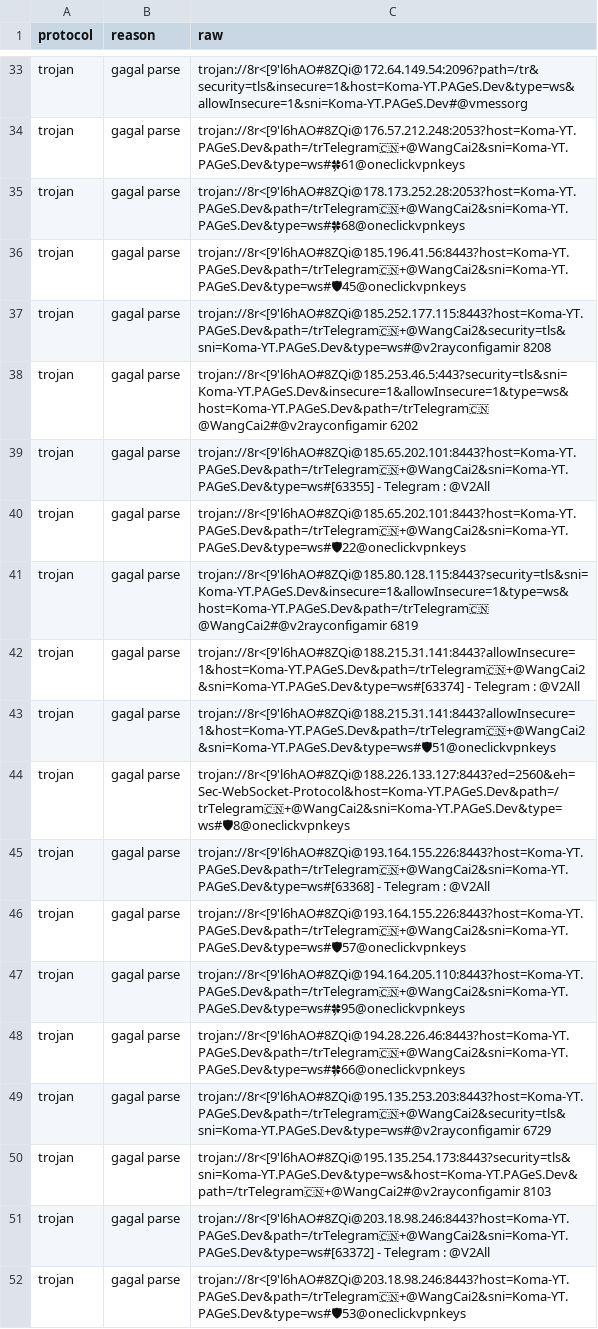
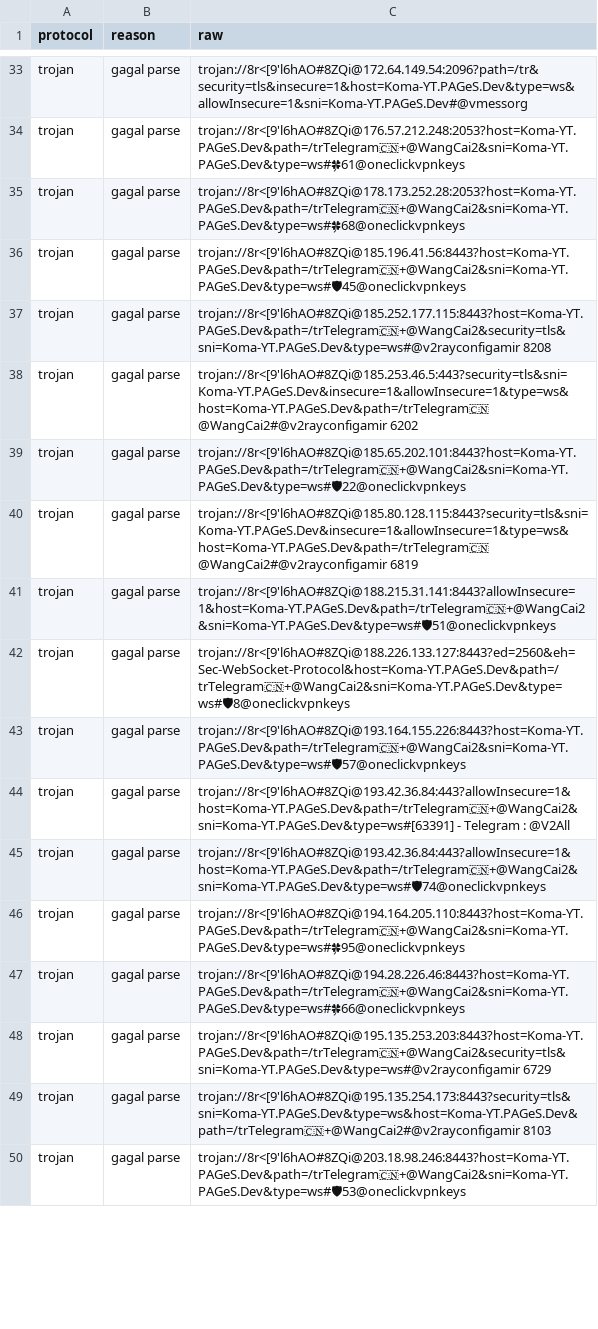
Before and after one commit to adiorany3/SumberYAML, a CSV file: output/Invalid/trojan_invalid.csv, drawn as a sheet; only a part is shown, gaps mark what is left out; removed rows and columns are numbered as before the commit, all else as after; the diff covers the shown part only; the diff names each change by its address in the sheet, - before the commit and + after, or states it on an @@ line.

```diff
--- a/output/Invalid/trojan_invalid.csv
+++ b/output/Invalid/trojan_invalid.csv
-row 39: trojan | gagal parse | trojan://8r<[9'l6hAO#8ZQi@185.65.202.101:8443?host=Koma-YT.PAGeS.Dev&path=/trTelegram🇨🇳+@WangCai2&sni=Koma-YT.PAGeS.Dev&type=ws#[63355] - Telegram : @V2All
@@ row 42 moved to row 150: trojan @@
-row 45: trojan | gagal parse | trojan://8r<[9'l6hAO#8ZQi@193.164.155.226:8443?host=Koma-YT.PAGeS.Dev&path=/trTelegram🇨🇳+@WangCai2&sni=Koma-YT.PAGeS.Dev&type=ws#[63368] - Telegram : @V2All
+row 44: trojan | gagal parse | trojan://8r<[9'l6hAO#8ZQi@193.42.36.84:443?allowInsecure=1&host=Koma-YT.PAGeS.Dev&path=/trTelegram🇨🇳+@WangCai2&sni=Koma-YT.PAGeS.Dev&type=ws#[63391] - Telegram : @V2All
+row 45: trojan | gagal parse | trojan://8r<[9'l6hAO#8ZQi@193.42.36.84:443?allowInsecure=1&host=Koma-YT.PAGeS.Dev&path=/trTelegram🇨🇳+@WangCai2&sni=Koma-YT.PAGeS.Dev&type=ws#🛡74@oneclickvpnkeys
@@ row 51 moved to row 151: trojan @@
```
Also changed, not shown: 28 added rows, 3 removed rows, 5 moved rows and 10 edited cells elsewhere in this file, output/Invalid/vmess_invalid.csv, output/summary_protocol.csv, 11 other files.
